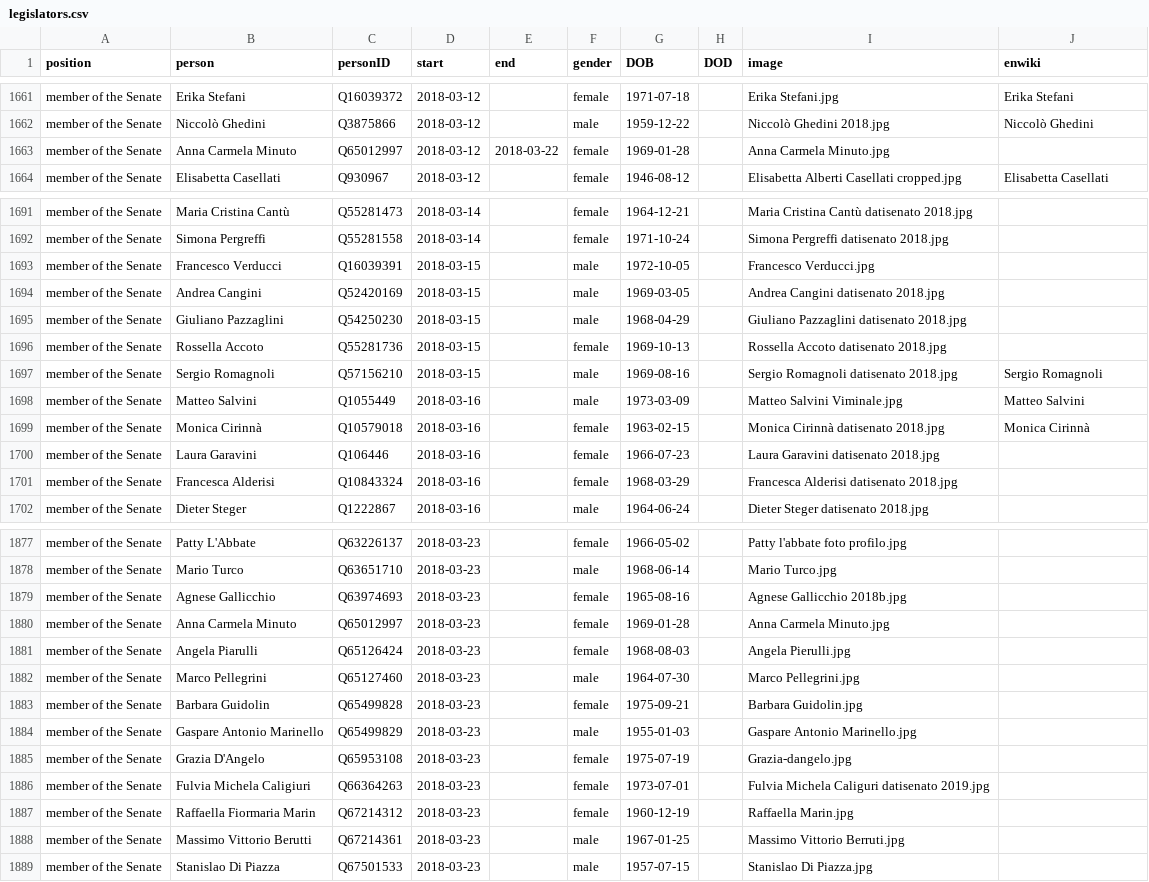
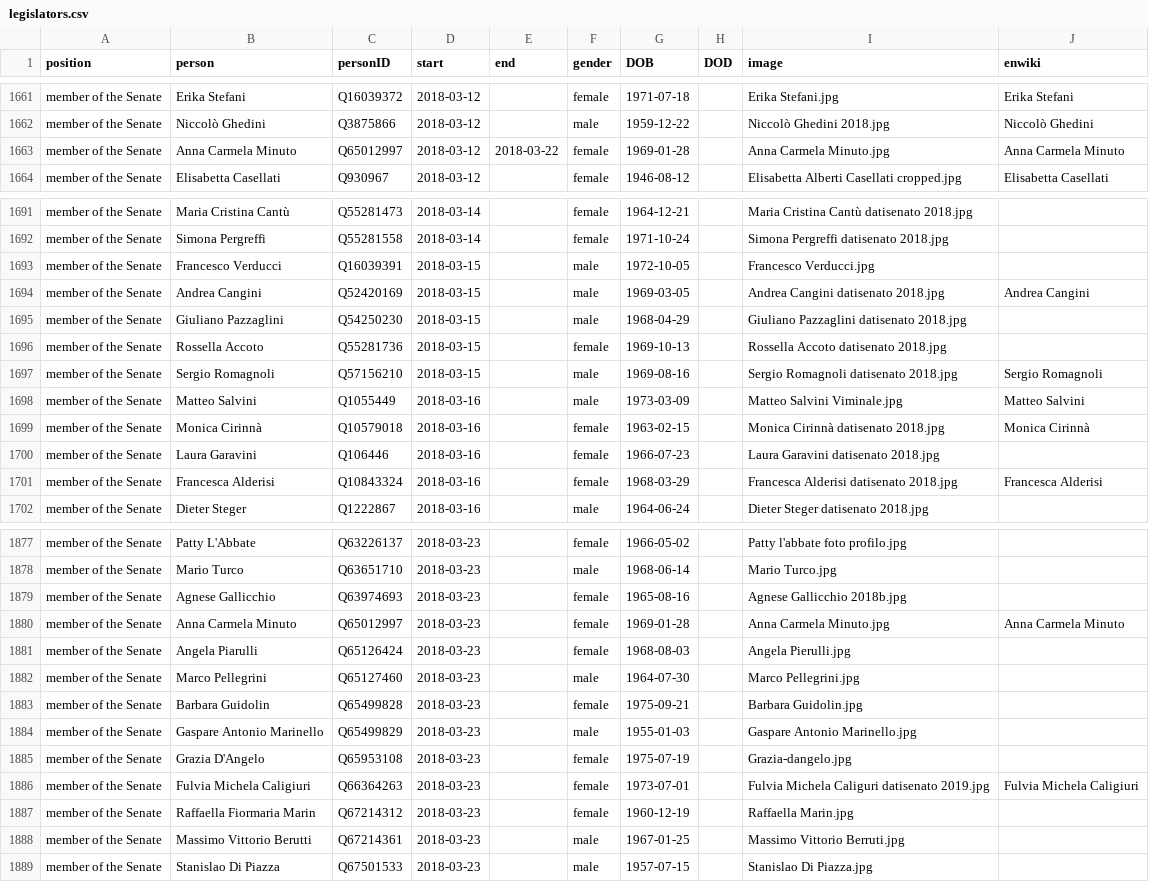
Before and after one commit to every-politician-scrapers/italy-ministers, a CSV file: html/legislators.csv, drawn as a sheet; only a part is shown, gaps mark what is left out.

Commit message:
PCB update

```diff
--- a/html/legislators.csv
+++ b/html/legislators.csv
@@ -1662,3 +1662,3 @@ member of the Senate,Erika Stefani,Q16039372,2018-03-12,,female,1971-07-18,,Erik
 member of the Senate,Niccolò Ghedini,Q3875866,2018-03-12,,male,1959-12-22,,Niccolò Ghedini 2018.jpg,Niccolò Ghedini
-member of the Senate,Anna Carmela Minuto,Q65012997,2018-03-12,2018-03-22,female,1969-01-28,,Anna Carmela Minuto.jpg,
+member of the Senate,Anna Carmela Minuto,Q65012997,2018-03-12,2018-03-22,female,1969-01-28,,Anna Carmela Minuto.jpg,Anna Carmela Minuto
 member of the Senate,Elisabetta Casellati,Q930967,2018-03-12,,female,1946-08-12,,Elisabetta Alberti Casellati cropped.jpg,Elisabetta Casellati
@@ -1693,3 +1693,3 @@ member of the Senate,Simona Pergreffi,Q55281558,2018-03-14,,female,1971-10-24,,S
 member of the Senate,Francesco Verducci,Q16039391,2018-03-15,,male,1972-10-05,,Francesco Verducci.jpg,
-member of the Senate,Andrea Cangini,Q52420169,2018-03-15,,male,1969-03-05,,Andrea Cangini datisenato 2018.jpg,
+member of the Senate,Andrea Cangini,Q52420169,2018-03-15,,male,1969-03-05,,Andrea Cangini datisenato 2018.jpg,Andrea Cangini
 member of the Senate,Giuliano Pazzaglini,Q54250230,2018-03-15,,male,1968-04-29,,Giuliano Pazzaglini datisenato 2018.jpg,
@@ -1700,3 +1700,3 @@ member of the Senate,Monica Cirinnà,Q10579018,2018-03-16,,female,1963-02-15,,Mo
 member of the Senate,Laura Garavini,Q106446,2018-03-16,,female,1966-07-23,,Laura Garavini datisenato 2018.jpg,
-member of the Senate,Francesca Alderisi,Q10843324,2018-03-16,,female,1968-03-29,,Francesca Alderisi datisenato 2018.jpg,
+member of the Senate,Francesca Alderisi,Q10843324,2018-03-16,,female,1968-03-29,,Francesca Alderisi datisenato 2018.jpg,Francesca Alderisi
 member of the Senate,Dieter Steger,Q1222867,2018-03-16,,male,1964-06-24,,Dieter Steger datisenato 2018.jpg,
@@ -1879,3 +1879,3 @@ member of the Senate,Mario Turco,Q63651710,2018-03-23,,male,1968-06-14,,Mario Tu
 member of the Senate,Agnese Gallicchio,Q63974693,2018-03-23,,female,1965-08-16,,Agnese Gallicchio 2018b.jpg,
-member of the Senate,Anna Carmela Minuto,Q65012997,2018-03-23,,female,1969-01-28,,Anna Carmela Minuto.jpg,
+member of the Senate,Anna Carmela Minuto,Q65012997,2018-03-23,,female,1969-01-28,,Anna Carmela Minuto.jpg,Anna Carmela Minuto
 member of the Senate,Angela Piarulli,Q65126424,2018-03-23,,female,1968-08-03,,Angela Pierulli.jpg,
@@ -1885,3 +1885,3 @@ member of the Senate,Gaspare Antonio Marinello,Q65499829,2018-03-23,,male,1955-0
 member of the Senate,Grazia D'Angelo,Q65953108,2018-03-23,,female,1975-07-19,,Grazia-dangelo.jpg,
-member of the Senate,Fulvia Michela Caligiuri,Q66364263,2018-03-23,,female,1973-07-01,,Fulvia Michela Caliguri datisenato 2019.jpg,
+member of the Senate,Fulvia Michela Caligiuri,Q66364263,2018-03-23,,female,1973-07-01,,Fulvia Michela Caliguri datisenato 2019.jpg,Fulvia Michela Caligiuri
 member of the Senate,Raffaella Fiormaria Marin,Q67214312,2018-03-23,,female,1960-12-19,,Raffaella Marin.jpg,
```
